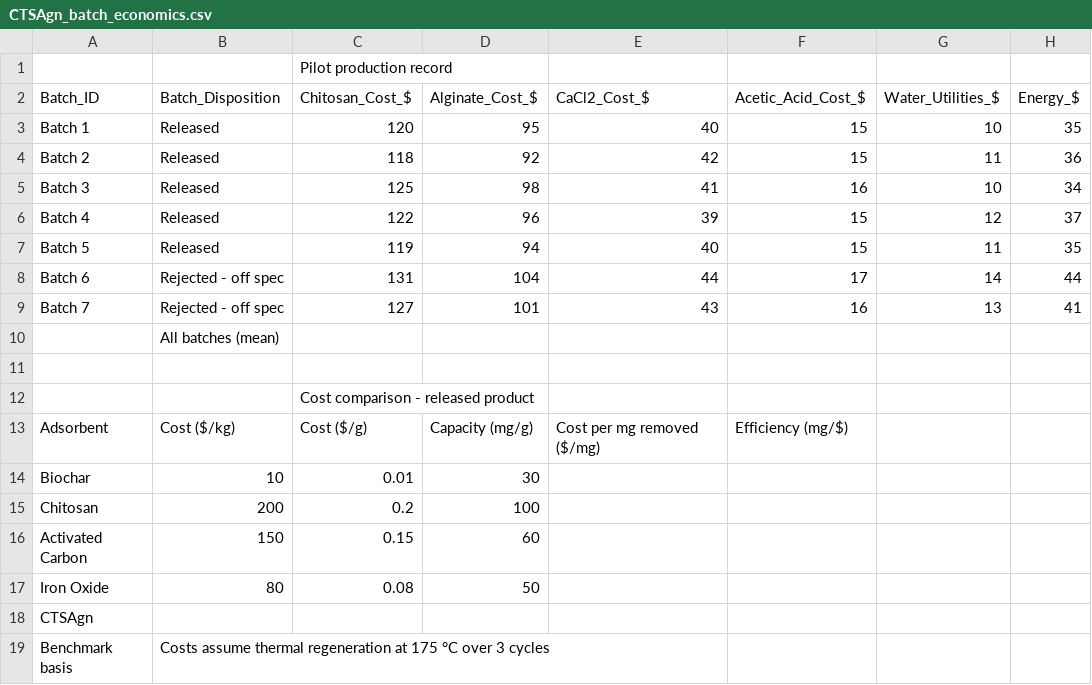
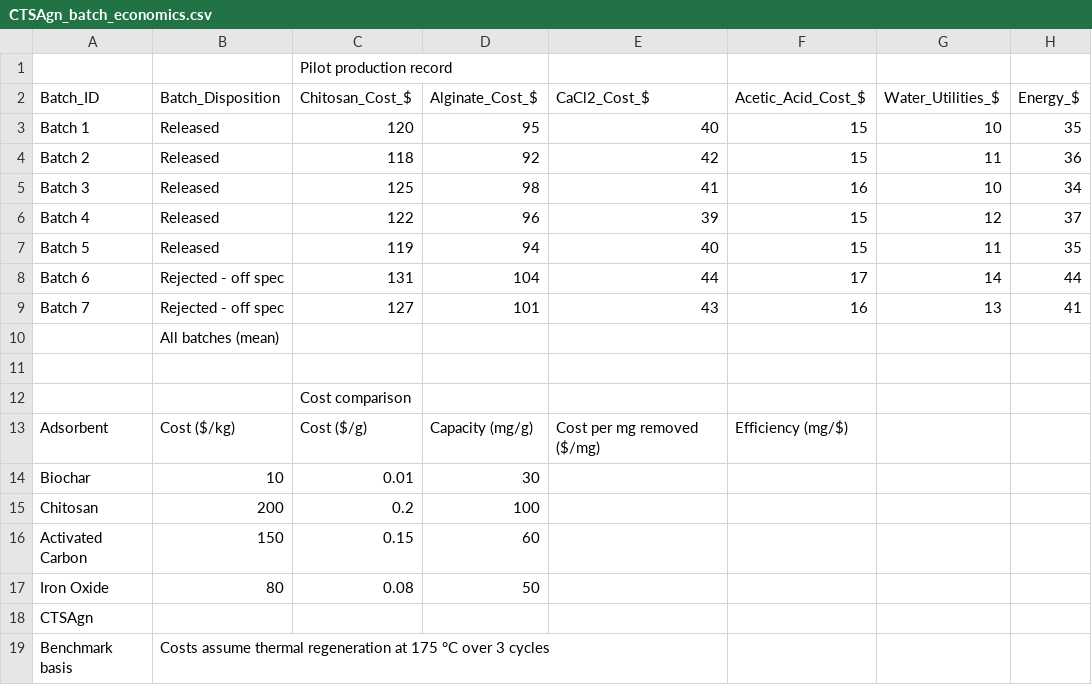
Before and after one commit to chinmayy13/rangutan_encyclopedia, a CSV file: task_10/initial_files/CTSAgn_batch_economics.csv, drawn as a sheet; only a part is shown; the diff names each change by its address in the sheet, - before the commit and + after, or states it on an @@ line.

```diff
--- a/task_10/initial_files/CTSAgn_batch_economics.csv
+++ b/task_10/initial_files/CTSAgn_batch_economics.csv
-C12 (Chitosan_Cost_$): Cost comparison - released product
+C12 (Chitosan_Cost_$): Cost comparison
```
Also changed, not shown: 15 other files.
